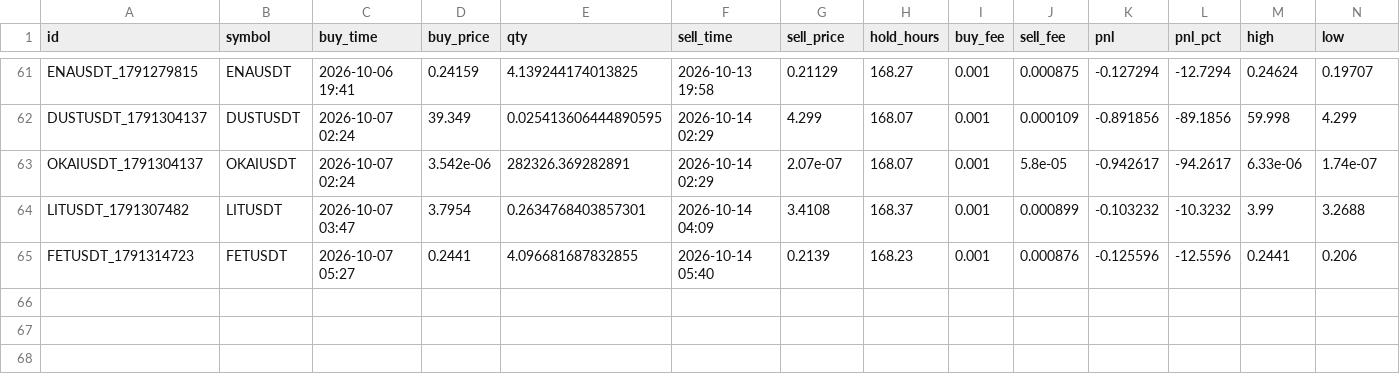
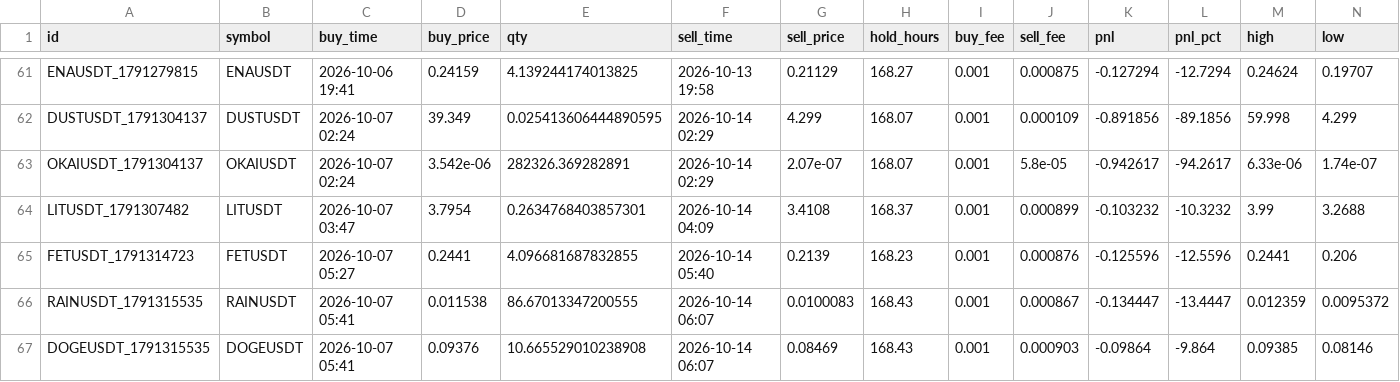
Before and after one commit to hiro1980umare/mexcscreener, a CSV file: paper_trades.csv, drawn as a sheet; only a part is shown, gaps mark what is left out; rows hold the shown columns only; the diff names each change by its address in the sheet, - before the commit and + after, or states it on an @@ line.

```diff
--- a/paper_trades.csv
+++ b/paper_trades.csv
+row 66: RAINUSDT_1791315535 | RAINUSDT | 2026-10-07 05:41 | 0.011538 | 86.67013347200555 | 2026-10-14 06:07 | 0.0100083 | 168.43 | 0.001 | 0.000867 | -0.134447 | -13.4447 | 0.012359 | 0.0095372
+row 67: DOGEUSDT_1791315535 | DOGEUSDT | 2026-10-07 05:41 | 0.09376 | 10.665529010238908 | 2026-10-14 06:07 | 0.08469 | 168.43 | 0.001 | 0.000903 | -0.09864 | -9.864 | 0.09385 | 0.08146
```
Also changed, not shown: 2 other files.
